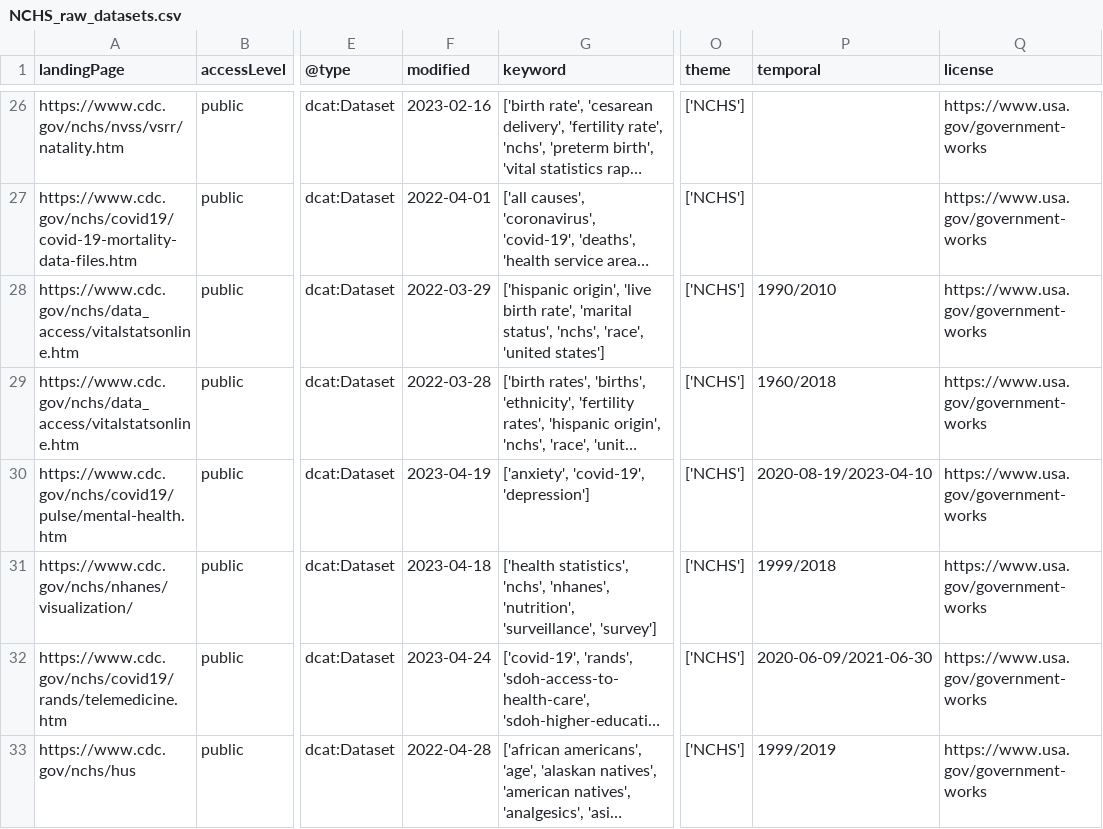
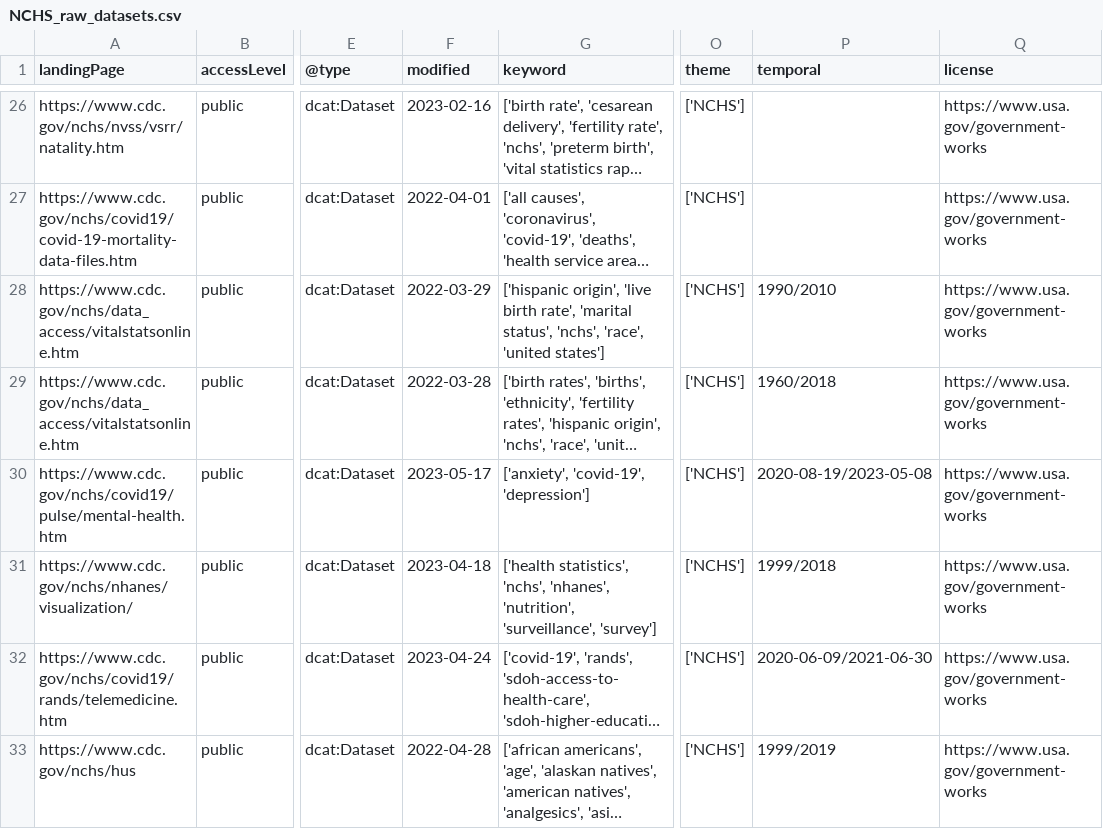
Before and after one commit to thoppe/NCHS-public-metadata-validator, a CSV file: NCHS_raw_datasets.csv, drawn as a sheet; only a part is shown, gaps mark what is left out; long unchanged cells end in …; the diff covers the shown part only; the diff names each change by its address in the sheet, - before the commit and + after, or states it on an @@ line.

```diff
--- a/NCHS_raw_datasets.csv
+++ b/NCHS_raw_datasets.csv
-F30 (modified): 2023-04-19
+F30 (modified): 2023-05-17
-P30 (temporal): 2020-08-19/2023-04-10
+P30 (temporal): 2020-08-19/2023-05-08
```
Also changed, not shown: 29 edited cells elsewhere in this file, 1 other file.
